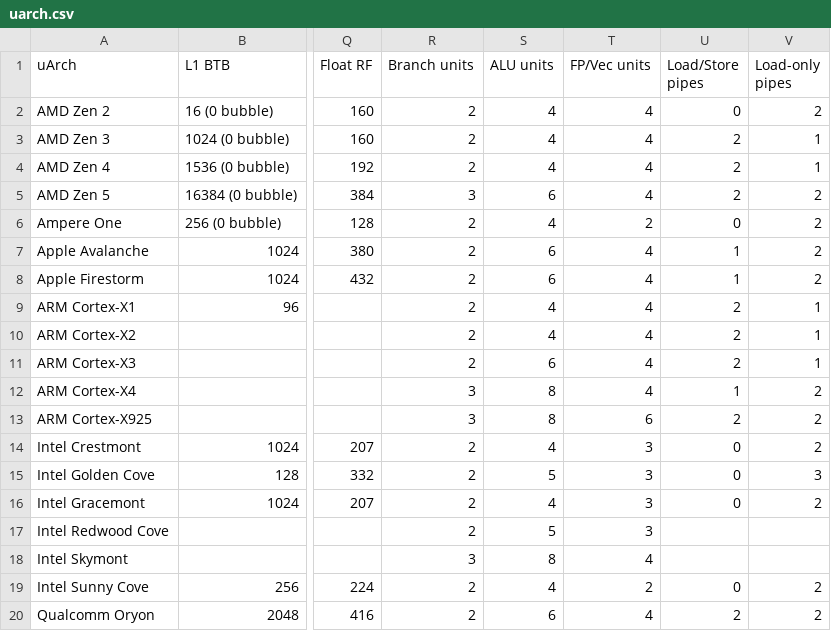
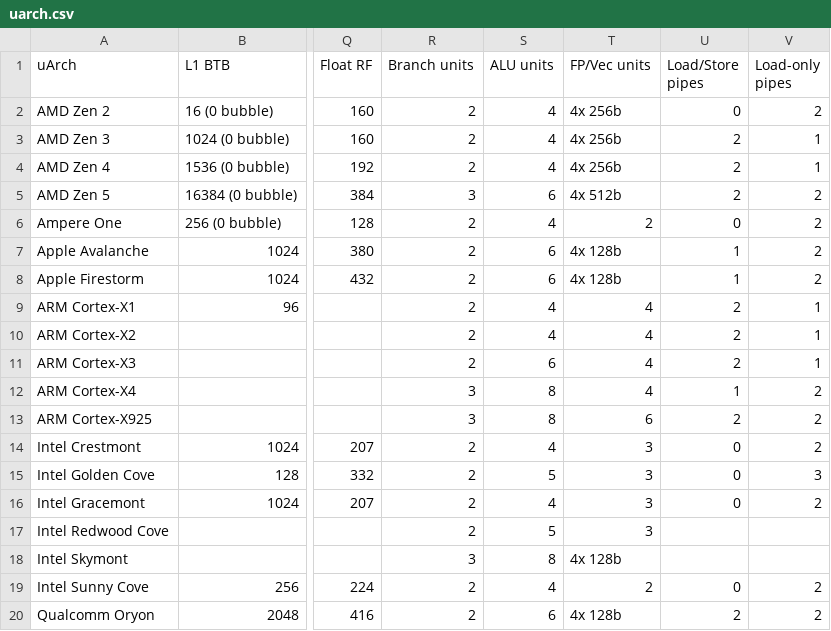
Before and after one commit to jiegec/cpu, a CSV file: docs/uarch.csv, drawn as a sheet; only a part is shown, gaps mark what is left out; the diff names each change by its address in the sheet, - before the commit and + after, or states it on an @@ line.

Commit message:
Add execution unit comparison

```diff
--- a/docs/uarch.csv
+++ b/docs/uarch.csv
-T2:T4 (FP/Vec units): 4
+T2:T4 (FP/Vec units): 4x 256b
-T5 (FP/Vec units): 4
+T5 (FP/Vec units): 4x 512b
-T7:T8 (FP/Vec units): 4
+T7:T8 (FP/Vec units): 4x 128b
-T18 (FP/Vec units): 4
+T18 (FP/Vec units): 4x 128b
-T20 (FP/Vec units): 4
+T20 (FP/Vec units): 4x 128b
```
Also changed, not shown: 2 other files.
